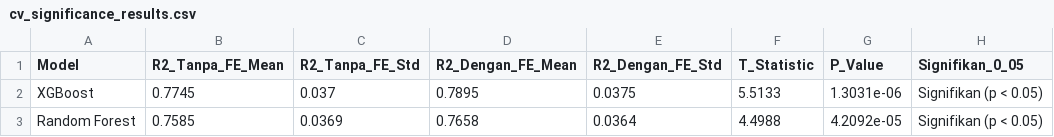
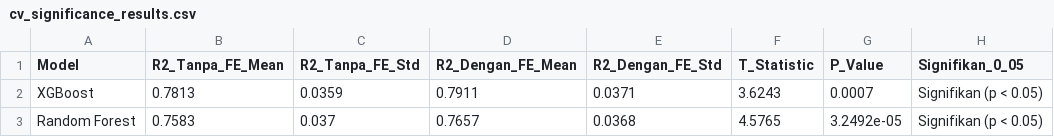
Before and after one commit to RadityaPatria/dataset-rumah-surabaya, a CSV file: output/cv_significance_results.csv, drawn as a sheet.

```diff
--- a/output/cv_significance_results.csv
+++ b/output/cv_significance_results.csv
@@ -1,3 +1,3 @@
 Model,R2_Tanpa_FE_Mean,R2_Tanpa_FE_Std,R2_Dengan_FE_Mean,R2_Dengan_FE_Std,T_Statistic,P_Value,Signifikan_0_05
-XGBoost,0.7745,0.037,0.7895,0.0375,5.5133,1.3031e-06,Signifikan (p < 0.05)
-Random Forest,0.7585,0.0369,0.7658,0.0364,4.4988,4.2092e-05,Signifikan (p < 0.05)
+XGBoost,0.7813,0.0359,0.7911,0.0371,3.6243,0.0007,Signifikan (p < 0.05)
+Random Forest,0.7583,0.037,0.7657,0.0368,4.5765,3.2492e-05,Signifikan (p < 0.05)
```
Also changed, not shown: output/feature_importance_xgboost.csv, output/tabel_hasil_eksperimen.csv, 5 other files.
